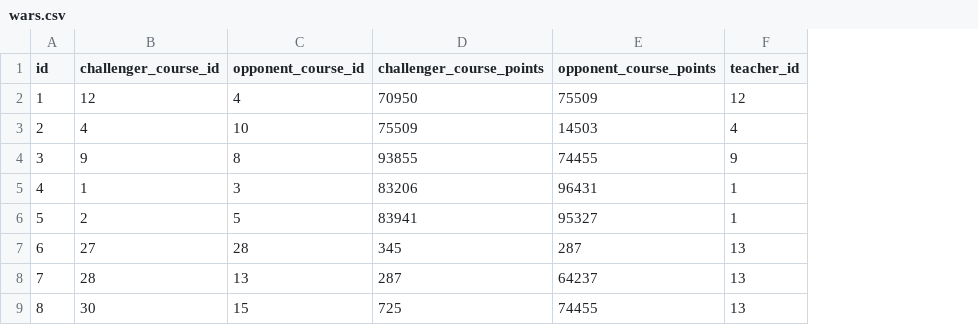
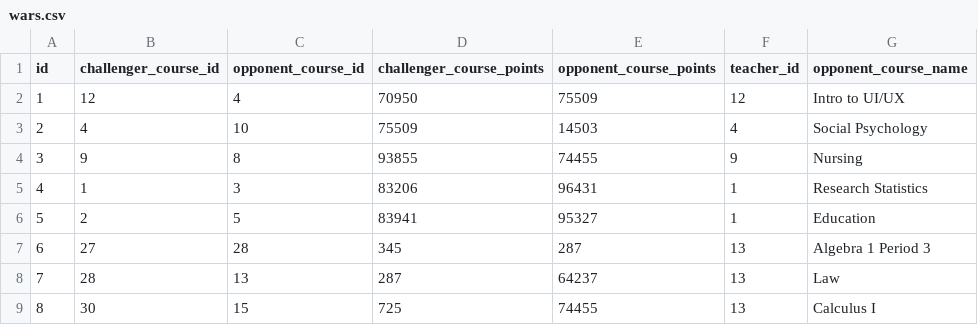
Before and after one commit to ggerdsen/Back-End, a CSV file: db/csv_seeds/wars.csv, drawn as a sheet; the diff names each change by its address in the sheet, - before the commit and + after, or states it on an @@ line.

Commit message:
Add opponent_course_name to war model
Co-authored-by: Priya Power <49959312+priyapower@users.noreply.github.com>

```diff
--- a/db/csv_seeds/wars.csv
+++ b/db/csv_seeds/wars.csv
+column G (opponent_course_name), rows 2-9: Intro to UI/UX | Social Psychology | Nursing | Research Statistics | Education | Algebra 1 Period 3 | Law | Calculus I
```
Also changed, not shown: 5 other files.
